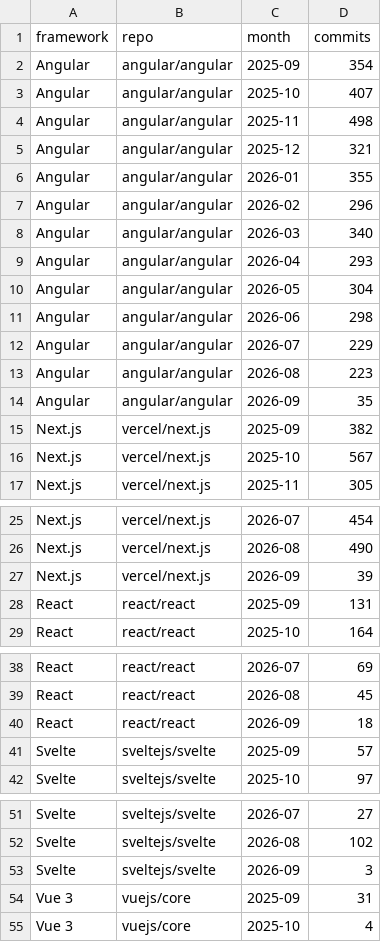
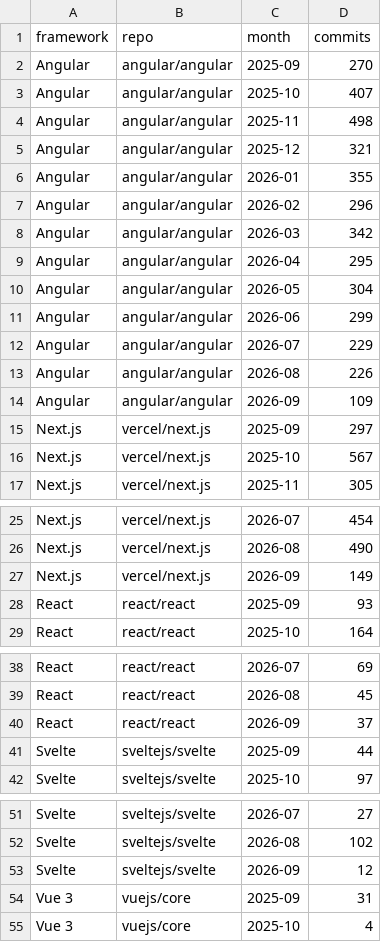
Before and after one commit to Sam-24-dev/Technology-trend-analysis-platform, a CSV file: datos/github_commits_frameworks_monthly.csv, drawn as a sheet; only a part is shown, gaps mark what is left out; the diff covers the shown part only.

```diff
--- a/datos/github_commits_frameworks_monthly.csv
+++ b/datos/github_commits_frameworks_monthly.csv
@@ -1,3 +1,3 @@
 framework,repo,month,commits
-Angular,angular/angular,2025-09,354
+Angular,angular/angular,2025-09,270
 Angular,angular/angular,2025-10,407
@@ -7,10 +7,10 @@ Angular,angular/angular,2026-01,355
 Angular,angular/angular,2026-02,296
-Angular,angular/angular,2026-03,340
-Angular,angular/angular,2026-04,293
+Angular,angular/angular,2026-03,342
+Angular,angular/angular,2026-04,295
 Angular,angular/angular,2026-05,304
-Angular,angular/angular,2026-06,298
+Angular,angular/angular,2026-06,299
 Angular,angular/angular,2026-07,229
-Angular,angular/angular,2026-08,223
-Angular,angular/angular,2026-09,35
-Next.js,vercel/next.js,2025-09,382
+Angular,angular/angular,2026-08,226
+Angular,angular/angular,2026-09,109
+Next.js,vercel/next.js,2025-09,297
 Next.js,vercel/next.js,2025-10,567
@@ -26,4 +26,4 @@ Next.js,vercel/next.js,2026-07,454
 Next.js,vercel/next.js,2026-08,490
-Next.js,vercel/next.js,2026-09,39
-React,react/react,2025-09,131
+Next.js,vercel/next.js,2026-09,149
+React,react/react,2025-09,93
 React,react/react,2025-10,164
@@ -39,4 +39,4 @@ React,react/react,2026-07,69
 React,react/react,2026-08,45
-React,react/react,2026-09,18
-Svelte,sveltejs/svelte,2025-09,57
+React,react/react,2026-09,37
+Svelte,sveltejs/svelte,2025-09,44
 Svelte,sveltejs/svelte,2025-10,97
@@ -52,3 +52,3 @@ Svelte,sveltejs/svelte,2026-07,27
 Svelte,sveltejs/svelte,2026-08,102
-Svelte,sveltejs/svelte,2026-09,3
+Svelte,sveltejs/svelte,2026-09,12
 Vue 3,vuejs/core,2025-09,31
```
Also changed, not shown: 1 edited cell elsewhere in this file, datos/github_correlacion.csv, datos/github_repos_2025.csv, 26 other files.
